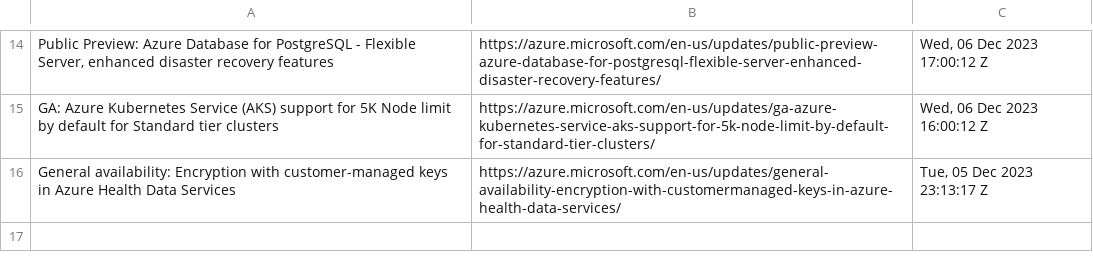
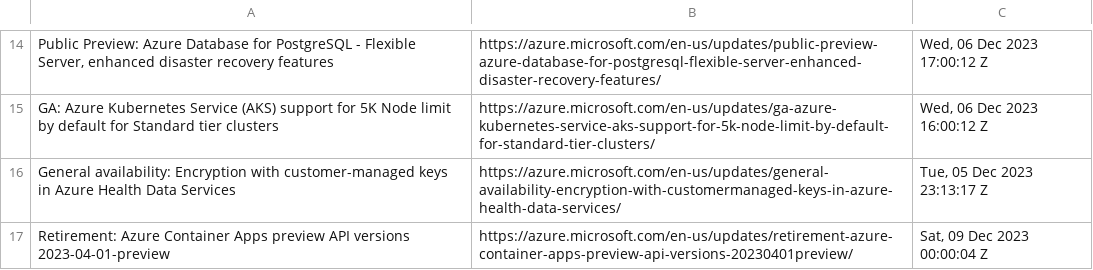
Before and after one commit to wilfriedwoivre/feedly, a CSV file: items/AzureUpdates.csv, drawn as a sheet; only a part is shown, gaps mark what is left out.

Commit message:
Read RSS items

```diff
--- a/items/AzureUpdates.csv
+++ b/items/AzureUpdates.csv
@@ -16 +16,2 @@ GA: Azure Kubernetes Service (AKS) support for 5K Node limit by default for Stan
 General availability: Encryption with customer-managed keys in Azure Health Data Services,https://azure.microsoft.com/en-us/updates/general-availability-encryption-with-customermanaged-keys-in-azure-health-data-services/,"Tue, 05 Dec 2023 23:13:17 Z"
+Retirement: Azure Container Apps preview API versions 2023-04-01-preview,https://azure.microsoft.com/en-us/updates/retirement-azure-container-apps-preview-api-versions-20230401preview/,"Sat, 09 Dec 2023 00:00:04 Z"
```
